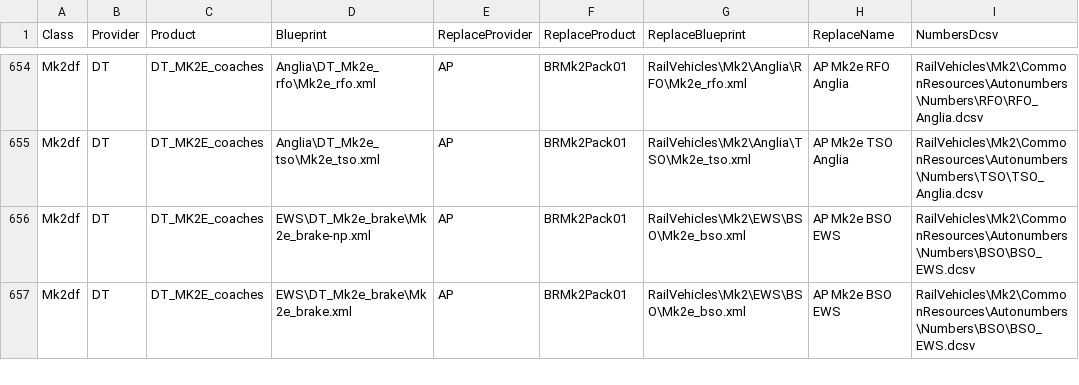
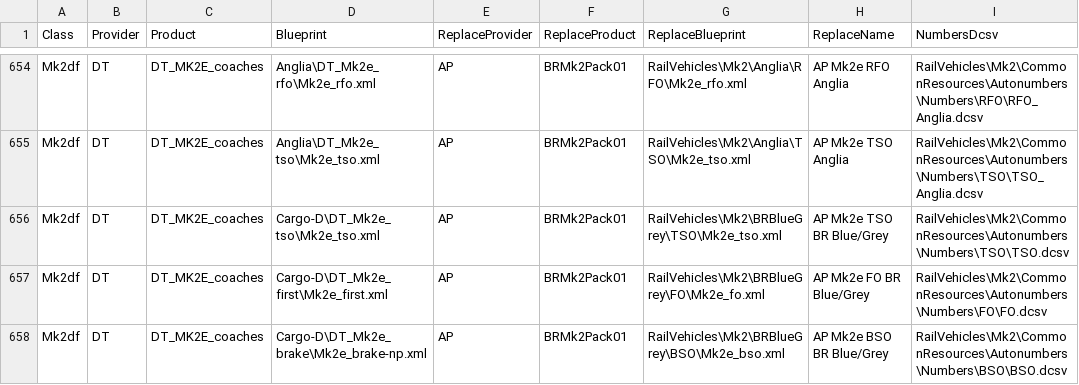
Before and after one commit to jrmckenzie/RSSwapTool, a CSV file: tables/Replacements.csv, drawn as a sheet; only a part is shown, gaps mark what is left out; the shorter side is filled out with more unchanged rows; the diff covers the shown part only.

Commit message:
Add to Replacements.csv and User.csv

```diff
--- a/tables/Replacements.csv
+++ b/tables/Replacements.csv
@@ -655 +655,4 @@ Mk2df,DT,DT_MK2E_coaches,Anglia\DT_Mk2e_rfo\Mk2e_rfo.xml,AP,BRMk2Pack01,RailVehi
 Mk2df,DT,DT_MK2E_coaches,Anglia\DT_Mk2e_tso\Mk2e_tso.xml,AP,BRMk2Pack01,RailVehicles\Mk2\Anglia\TSO\Mk2e_tso.xml,AP Mk2e TSO Anglia,RailVehicles\Mk2\CommonResources\Autonumbers\Numbers\TSO\TSO_Anglia.dcsv
+Mk2df,DT,DT_MK2E_coaches,Cargo-D\DT_Mk2e_tso\Mk2e_tso.xml,AP,BRMk2Pack01,RailVehicles\Mk2\BRBlueGrey\TSO\Mk2e_tso.xml,AP Mk2e TSO BR Blue/Grey,RailVehicles\Mk2\CommonResources\Autonumbers\Numbers\TSO\TSO.dcsv
+Mk2df,DT,DT_MK2E_coaches,Cargo-D\DT_Mk2e_first\Mk2e_first.xml,AP,BRMk2Pack01,RailVehicles\Mk2\BRBlueGrey\FO\Mk2e_fo.xml,AP Mk2e FO BR Blue/Grey,RailVehicles\Mk2\CommonResources\Autonumbers\Numbers\FO\FO.dcsv
+Mk2df,DT,DT_MK2E_coaches,Cargo-D\DT_Mk2e_brake\Mk2e_brake-np.xml,AP,BRMk2Pack01,RailVehicles\Mk2\BRBlueGrey\BSO\Mk2e_bso.xml,AP Mk2e BSO BR Blue/Grey,RailVehicles\Mk2\CommonResources\Autonumbers\Numbers\BSO\BSO.dcsv
```
Also changed, not shown: 7 added rows and 1 edited cell elsewhere in this file, tables/User.csv, 1 other file.
